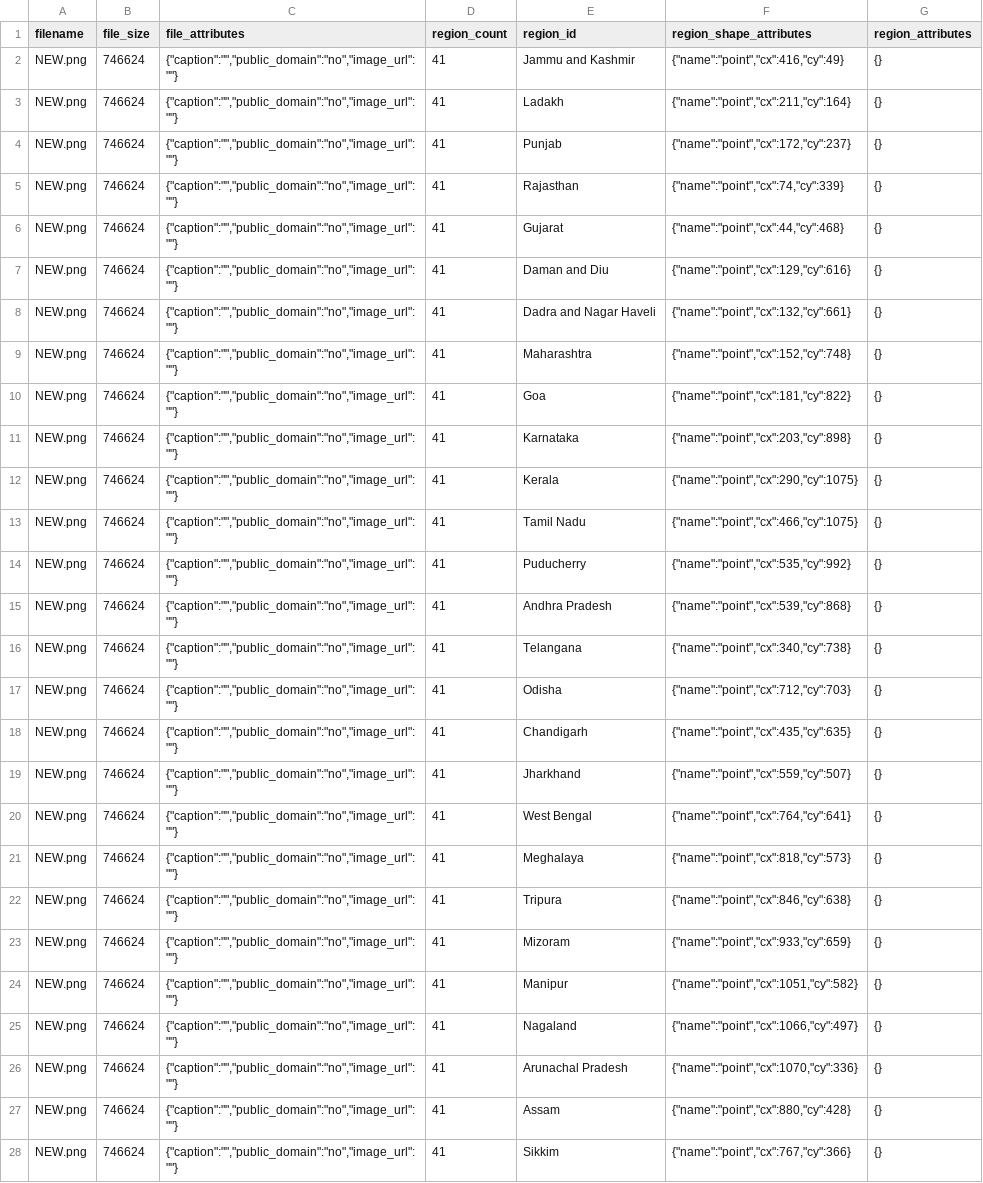
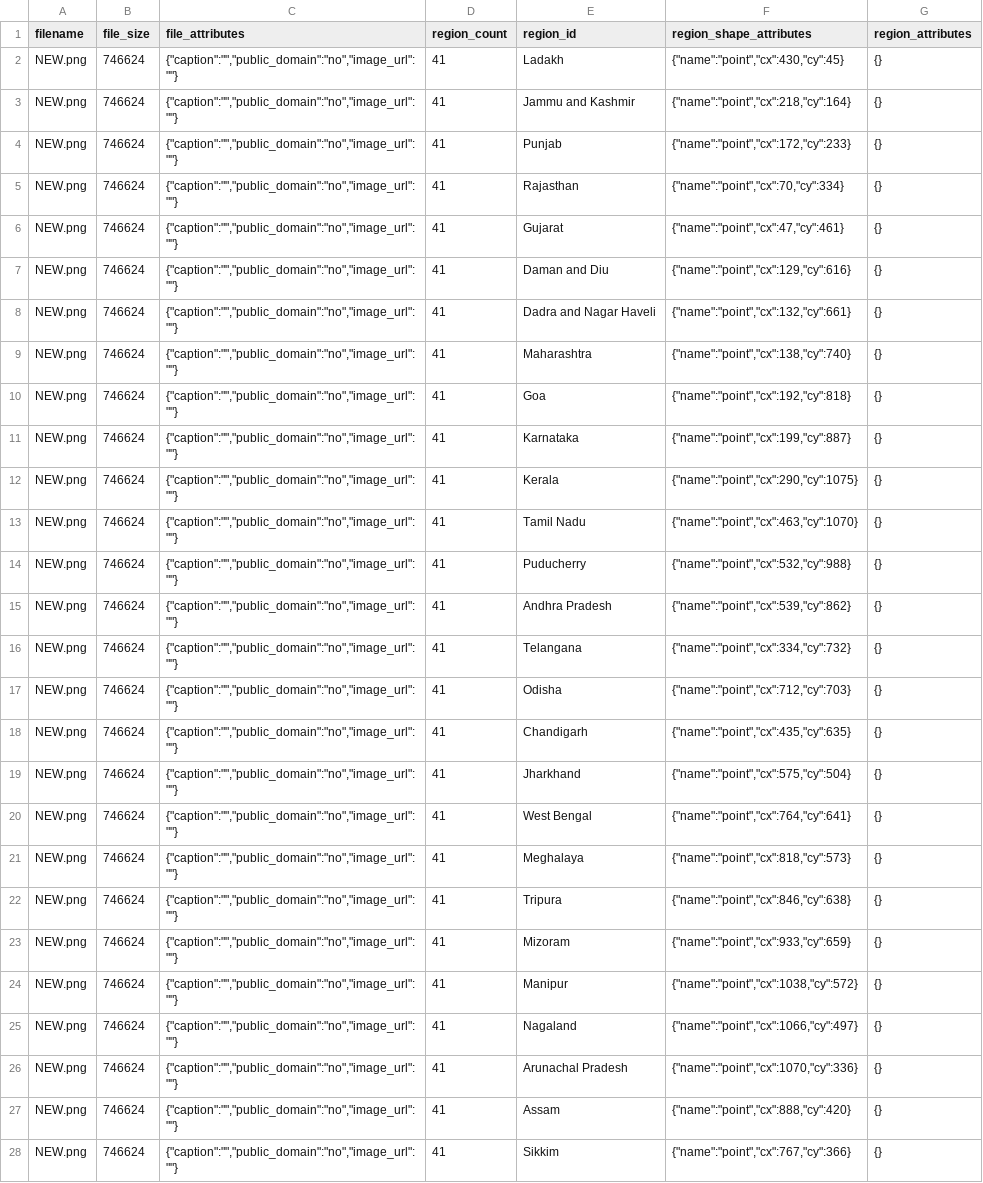
Before and after one commit to iamharsha1999/COVID-19_Bot, a CSV file: via_export_csv.csv, drawn as a sheet; only a part is shown; the diff covers the shown part only.

```diff
--- a/via_export_csv.csv
+++ b/via_export_csv.csv
@@ -1,20 +1,20 @@
 filename,file_size,file_attributes,region_count,region_id,region_shape_attributes,region_attributes
-NEW.png,746624,"{""caption"":"""",""public_domain"":""no"",""image_url"":""""}",41,Jammu and Kashmir,"{""name"":""point"",""cx"":416,""cy"":49}",{}
-NEW.png,746624,"{""caption"":"""",""public_domain"":""no"",""image_url"":""""}",41,Ladakh,"{""name"":""point"",""cx"":211,""cy"":164}",{}
-NEW.png,746624,"{""caption"":"""",""public_domain"":""no"",""image_url"":""""}",41,Punjab,"{""name"":""point"",""cx"":172,""cy"":237}",{}
-NEW.png,746624,"{""caption"":"""",""public_domain"":""no"",""image_url"":""""}",41,Rajasthan,"{""name"":""point"",""cx"":74,""cy"":339}",{}
-NEW.png,746624,"{""caption"":"""",""public_domain"":""no"",""image_url"":""""}",41,Gujarat,"{""name"":""point"",""cx"":44,""cy"":468}",{}
+NEW.png,746624,"{""caption"":"""",""public_domain"":""no"",""image_url"":""""}",41,Ladakh,"{""name"":""point"",""cx"":430,""cy"":45}",{}
+NEW.png,746624,"{""caption"":"""",""public_domain"":""no"",""image_url"":""""}",41,Jammu and Kashmir,"{""name"":""point"",""cx"":218,""cy"":164}",{}
+NEW.png,746624,"{""caption"":"""",""public_domain"":""no"",""image_url"":""""}",41,Punjab,"{""name"":""point"",""cx"":172,""cy"":233}",{}
+NEW.png,746624,"{""caption"":"""",""public_domain"":""no"",""image_url"":""""}",41,Rajasthan,"{""name"":""point"",""cx"":70,""cy"":334}",{}
+NEW.png,746624,"{""caption"":"""",""public_domain"":""no"",""image_url"":""""}",41,Gujarat,"{""name"":""point"",""cx"":47,""cy"":461}",{}
 NEW.png,746624,"{""caption"":"""",""public_domain"":""no"",""image_url"":""""}",41,Daman and Diu,"{""name"":""point"",""cx"":129,""cy"":616}",{}
 NEW.png,746624,"{""caption"":"""",""public_domain"":""no"",""image_url"":""""}",41,Dadra and Nagar Haveli,"{""name"":""point"",""cx"":132,""cy"":661}",{}
-NEW.png,746624,"{""caption"":"""",""public_domain"":""no"",""image_url"":""""}",41,Maharashtra,"{""name"":""point"",""cx"":152,""cy"":748}",{}
-NEW.png,746624,"{""caption"":"""",""public_domain"":""no"",""image_url"":""""}",41,Goa,"{""name"":""point"",""cx"":181,""cy"":822}",{}
-NEW.png,746624,"{""caption"":"""",""public_domain"":""no"",""image_url"":""""}",41,Karnataka,"{""name"":""point"",""cx"":203,""cy"":898}",{}
+NEW.png,746624,"{""caption"":"""",""public_domain"":""no"",""image_url"":""""}",41,Maharashtra,"{""name"":""point"",""cx"":138,""cy"":740}",{}
+NEW.png,746624,"{""caption"":"""",""public_domain"":""no"",""image_url"":""""}",41,Goa,"{""name"":""point"",""cx"":192,""cy"":818}",{}
+NEW.png,746624,"{""caption"":"""",""public_domain"":""no"",""image_url"":""""}",41,Karnataka,"{""name"":""point"",""cx"":199,""cy"":887}",{}
 NEW.png,746624,"{""caption"":"""",""public_domain"":""no"",""image_url"":""""}",41,Kerala,"{""name"":""point"",""cx"":290,""cy"":1075}",{}
-NEW.png,746624,"{""caption"":"""",""public_domain"":""no"",""image_url"":""""}",41,Tamil Nadu,"{""name"":""point"",""cx"":466,""cy"":1075}",{}
-NEW.png,746624,"{""caption"":"""",""public_domain"":""no"",""image_url"":""""}",41,Puducherry,"{""name"":""point"",""cx"":535,""cy"":992}",{}
-NEW.png,746624,"{""caption"":"""",""public_domain"":""no"",""image_url"":""""}",41,Andhra Pradesh,"{""name"":""point"",""cx"":539,""cy"":868}",{}
-NEW.png,746624,"{""caption"":"""",""public_domain"":""no"",""image_url"":""""}",41,Telangana,"{""name"":""point"",""cx"":340,""cy"":738}",{}
+NEW.png,746624,"{""caption"":"""",""public_domain"":""no"",""image_url"":""""}",41,Tamil Nadu,"{""name"":""point"",""cx"":463,""cy"":1070}",{}
+NEW.png,746624,"{""caption"":"""",""public_domain"":""no"",""image_url"":""""}",41,Puducherry,"{""name"":""point"",""cx"":532,""cy"":988}",{}
+NEW.png,746624,"{""caption"":"""",""public_domain"":""no"",""image_url"":""""}",41,Andhra Pradesh,"{""name"":""point"",""cx"":539,""cy"":862}",{}
+NEW.png,746624,"{""caption"":"""",""public_domain"":""no"",""image_url"":""""}",41,Telangana,"{""name"":""point"",""cx"":334,""cy"":732}",{}
 NEW.png,746624,"{""caption"":"""",""public_domain"":""no"",""image_url"":""""}",41,Odisha,"{""name"":""point"",""cx"":712,""cy"":703}",{}
 NEW.png,746624,"{""caption"":"""",""public_domain"":""no"",""image_url"":""""}",41,Chandigarh,"{""name"":""point"",""cx"":435,""cy"":635}",{}
-NEW.png,746624,"{""caption"":"""",""public_domain"":""no"",""image_url"":""""}",41,Jharkhand,"{""name"":""point"",""cx"":559,""cy"":507}",{}
+NEW.png,746624,"{""caption"":"""",""public_domain"":""no"",""image_url"":""""}",41,Jharkhand,"{""name"":""point"",""cx"":575,""cy"":504}",{}
 NEW.png,746624,"{""caption"":"""",""public_domain"":""no"",""image_url"":""""}",41,West Bengal,"{""name"":""point"",""cx"":764,""cy"":641}",{}
@@ -23,6 +23,6 @@ NEW.png,746624,"{""caption"":"""",""public_domain"":""no"",""image_url"":""""}",
 NEW.png,746624,"{""caption"":"""",""public_domain"":""no"",""image_url"":""""}",41,Mizoram,"{""name"":""point"",""cx"":933,""cy"":659}",{}
-NEW.png,746624,"{""caption"":"""",""public_domain"":""no"",""image_url"":""""}",41,Manipur,"{""name"":""point"",""cx"":1051,""cy"":582}",{}
+NEW.png,746624,"{""caption"":"""",""public_domain"":""no"",""image_url"":""""}",41,Manipur,"{""name"":""point"",""cx"":1038,""cy"":572}",{}
 NEW.png,746624,"{""caption"":"""",""public_domain"":""no"",""image_url"":""""}",41,Nagaland,"{""name"":""point"",""cx"":1066,""cy"":497}",{}
 NEW.png,746624,"{""caption"":"""",""public_domain"":""no"",""image_url"":""""}",41,Arunachal Pradesh,"{""name"":""point"",""cx"":1070,""cy"":336}",{}
-NEW.png,746624,"{""caption"":"""",""public_domain"":""no"",""image_url"":""""}",41,Assam,"{""name"":""point"",""cx"":880,""cy"":428}",{}
+NEW.png,746624,"{""caption"":"""",""public_domain"":""no"",""image_url"":""""}",41,Assam,"{""name"":""point"",""cx"":888,""cy"":420}",{}
 NEW.png,746624,"{""caption"":"""",""public_domain"":""no"",""image_url"":""""}",41,Sikkim,"{""name"":""point"",""cx"":767,""cy"":366}",{}
```
Also changed, not shown: 8 edited cells elsewhere in this file, 6 other files.
